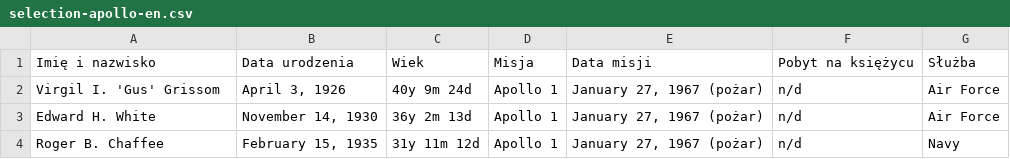
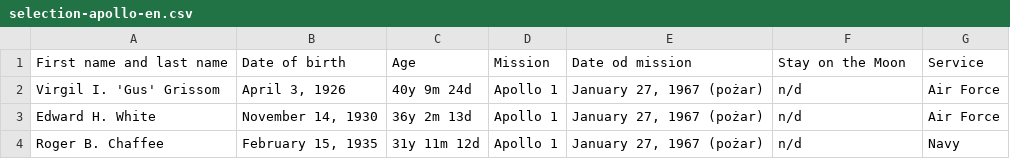
Before and after one commit to astromatt/astronaut-training-en, a CSV file: data/selection-apollo-en.csv, drawn as a sheet; only a part is shown.

```diff
--- a/data/selection-apollo-en.csv
+++ b/data/selection-apollo-en.csv
@@ -1,2 +1,2 @@
-        "Imię i nazwisko",     "Data urodzenia",        "Wiek",     "Misja",                    "Data misji",        "Pobyt na księżycu",    "Służba"
+        "First name and last name",     "Date of birth",        "Age",     "Mission",                    "Date od mission",        "Stay on the Moon",    "Service"
 "Virgil I. 'Gus' Grissom",      "April 3, 1926",  "40y 9m 24d",  "Apollo 1",      "January 27, 1967 (pożar)",                      "n/d", "Air Force"
```
Also changed, not shown: data/apollo-mission-list.csv, data/apollo-mission-types.csv, 44 other files.
